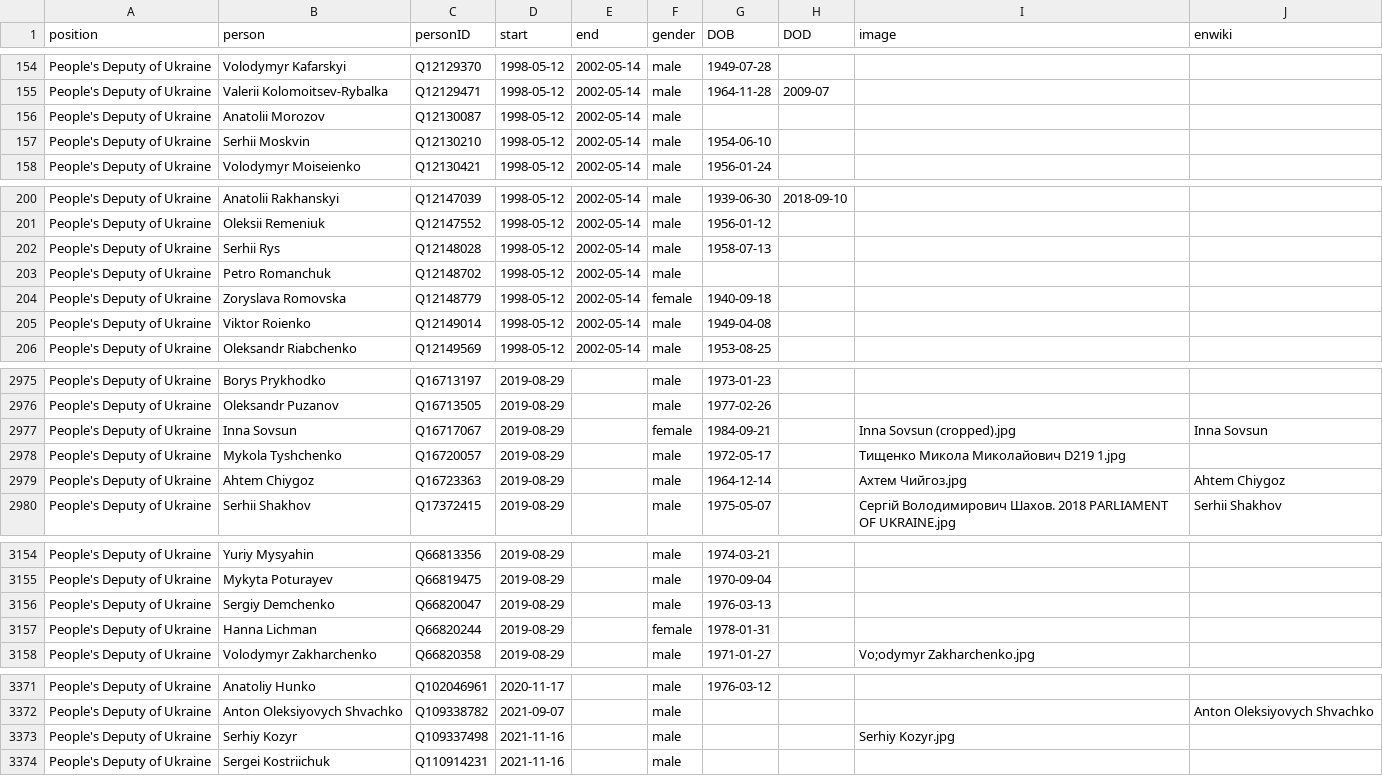
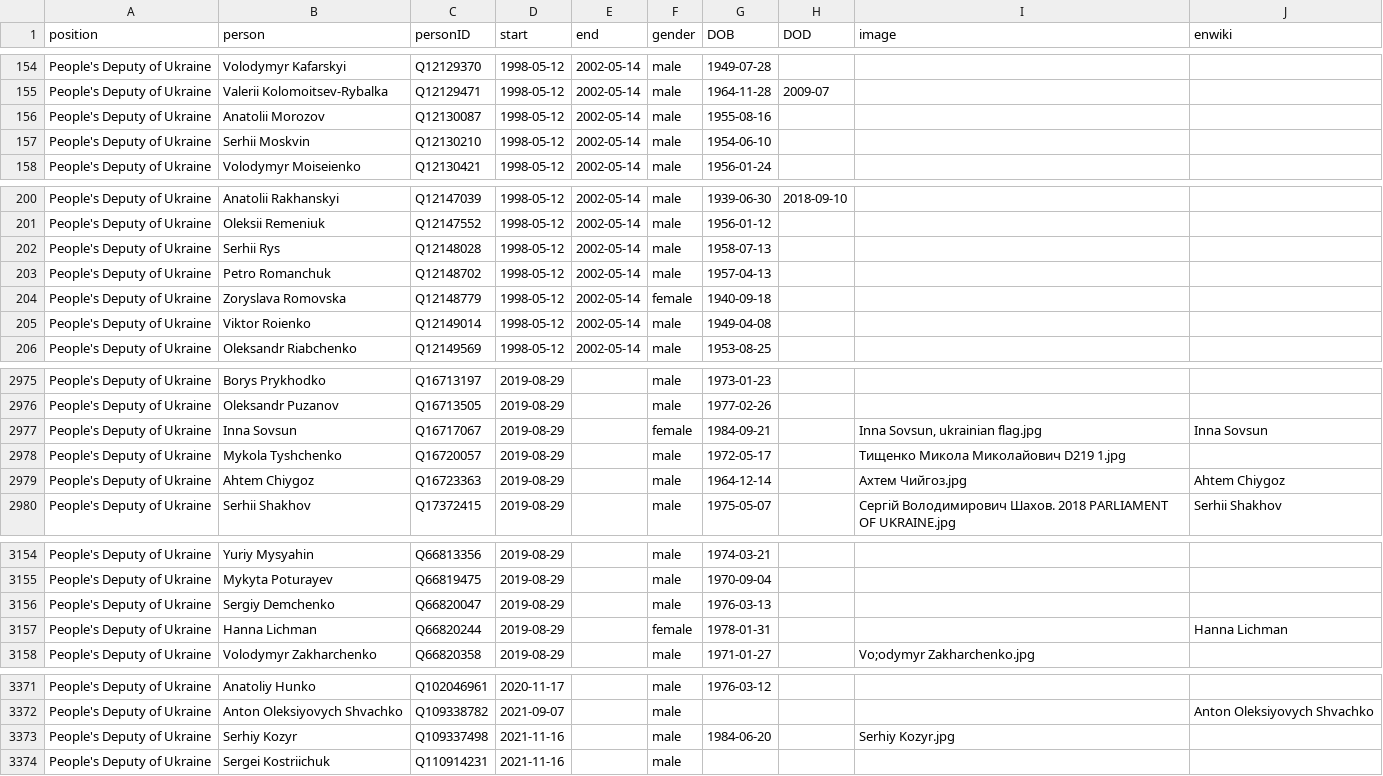
Before and after one commit to every-politician-scrapers/ukraine-cabinet, a CSV file: html/legislators.csv, drawn as a sheet; only a part is shown, gaps mark what is left out.

```diff
--- a/html/legislators.csv
+++ b/html/legislators.csv
@@ -155,3 +155,3 @@ People's Deputy of Ukraine,Volodymyr Kafarskyi,Q12129370,1998-05-12,2002-05-14,m
 People's Deputy of Ukraine,Valerii Kolomoitsev-Rybalka,Q12129471,1998-05-12,2002-05-14,male,1964-11-28,2009-07,,
-People's Deputy of Ukraine,Anatolii Morozov,Q12130087,1998-05-12,2002-05-14,male,,,,
+People's Deputy of Ukraine,Anatolii Morozov,Q12130087,1998-05-12,2002-05-14,male,1955-08-16,,,
 People's Deputy of Ukraine,Serhii Moskvin,Q12130210,1998-05-12,2002-05-14,male,1954-06-10,,,
@@ -202,3 +202,3 @@ People's Deputy of Ukraine,Oleksii Remeniuk,Q12147552,1998-05-12,2002-05-14,male
 People's Deputy of Ukraine,Serhii Rys,Q12148028,1998-05-12,2002-05-14,male,1958-07-13,,,
-People's Deputy of Ukraine,Petro Romanchuk,Q12148702,1998-05-12,2002-05-14,male,,,,
+People's Deputy of Ukraine,Petro Romanchuk,Q12148702,1998-05-12,2002-05-14,male,1957-04-13,,,
 People's Deputy of Ukraine,Zoryslava Romovska,Q12148779,1998-05-12,2002-05-14,female,1940-09-18,,,
@@ -2976,3 +2976,3 @@ People's Deputy of Ukraine,Borys Prykhodko,Q16713197,2019-08-29,,male,1973-01-23
 People's Deputy of Ukraine,Oleksandr Puzanov,Q16713505,2019-08-29,,male,1977-02-26,,,
-People's Deputy of Ukraine,Inna Sovsun,Q16717067,2019-08-29,,female,1984-09-21,,Inna Sovsun (cropped).jpg,Inna Sovsun
+People's Deputy of Ukraine,Inna Sovsun,Q16717067,2019-08-29,,female,1984-09-21,,"Inna Sovsun, ukrainian flag.jpg",Inna Sovsun
 People's Deputy of Ukraine,Mykola Tyshchenko,Q16720057,2019-08-29,,male,1972-05-17,,Тищенко Микола Миколайович D219 1.jpg,
@@ -3156,3 +3156,3 @@ People's Deputy of Ukraine,Mykyta Poturayev,Q66819475,2019-08-29,,male,1970-09-0
 People's Deputy of Ukraine,Sergiy Demchenko,Q66820047,2019-08-29,,male,1976-03-13,,,
-People's Deputy of Ukraine,Hanna Lichman,Q66820244,2019-08-29,,female,1978-01-31,,,
+People's Deputy of Ukraine,Hanna Lichman,Q66820244,2019-08-29,,female,1978-01-31,,,Hanna Lichman
 People's Deputy of Ukraine,Volodymyr Zakharchenko,Q66820358,2019-08-29,,male,1971-01-27,,Vo;odymyr Zakharchenko.jpg,
@@ -3372,3 +3372,3 @@ People's Deputy of Ukraine,Anatoliy Hunko,Q102046961,2020-11-17,,male,1976-03-12
 People's Deputy of Ukraine,Anton Oleksiyovych Shvachko,Q109338782,2021-09-07,,male,,,,Anton Oleksiyovych Shvachko
-People's Deputy of Ukraine,Serhiy Kozyr,Q109337498,2021-11-16,,male,,,Serhiy Kozyr.jpg,
+People's Deputy of Ukraine,Serhiy Kozyr,Q109337498,2021-11-16,,male,1984-06-20,,Serhiy Kozyr.jpg,
 People's Deputy of Ukraine,Sergei Kostriichuk,Q110914231,2021-11-16,,male,,,,
```
Also changed, not shown: html/holders21.csv.
